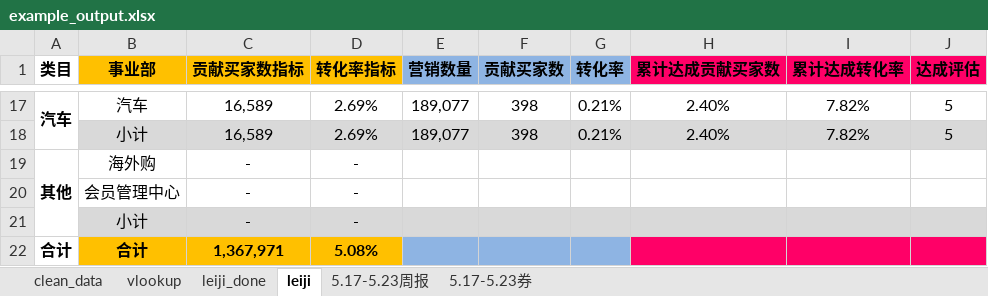
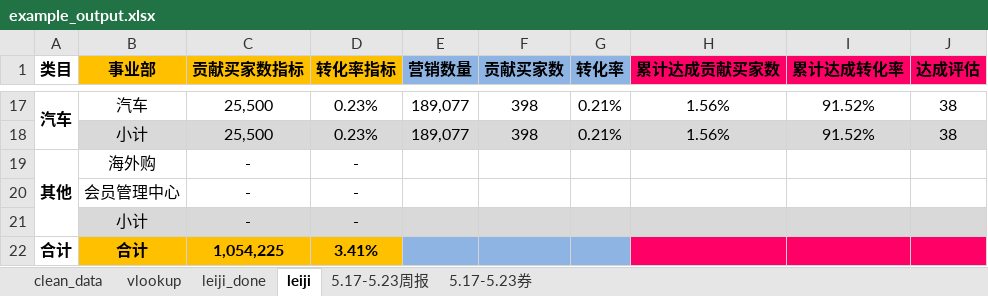
Before and after one commit to Coder-Chandler/sndataclean, an Excel workbook: leiji/example_output.xlsx, sheet leiji, drawn as a sheet; only a part is shown, gaps mark what is left out; values as stored, in another font and other column widths than the file's, no borders; removed rows and columns are numbered as before the commit, all else as after; the diff covers the shown part only; the diff names each change by its address in the sheet, - before the commit and + after, or states it on an @@ line.

```diff
--- a/leiji/example_output.xlsx (sheet leiji)
+++ b/leiji/example_output.xlsx (sheet leiji)
-C17 (贡献买家数指标): 16,589
+C17 (贡献买家数指标): 25,500
-D17 (转化率指标): 2.69%
+D17 (转化率指标): 0.23%
-H17 (累计达成贡献买家数): 2.40%
+H17 (累计达成贡献买家数): 1.56%
-I17 (累计达成转化率): 7.82%
+I17 (累计达成转化率): 91.52%
-J17 (达成评估): 5
+J17 (达成评估): 38
-row 18:  | 小计 | 16,589 | 2.69% | 189,077 | 398 | 0.21% | 2.40% | 7.82% | 5
+row 18:  | 小计 | 25,500 | 0.23% | 189,077 | 398 | 0.21% | 1.56% | 91.52% | 38
-C22 (贡献买家数指标): 1,367,971
+C22 (贡献买家数指标): 1,054,225
-D22 (转化率指标): 5.08%
+D22 (转化率指标): 3.41%
```
Also changed, not shown: 11 added rows, 11 removed rows and 8 edited cells elsewhere in this sheet, 38 other files.
